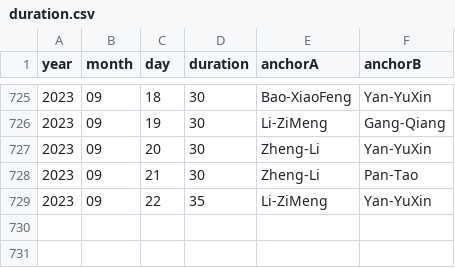
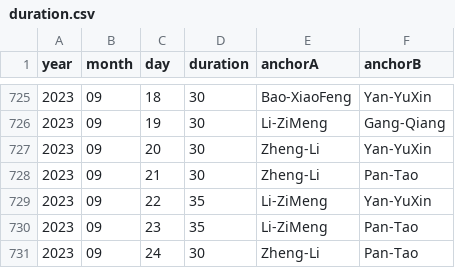
Before and after one commit to xueke114/XinWenLianBo, a CSV file: duration.csv, drawn as a sheet; only a part is shown, gaps mark what is left out.

Commit message:
提交2023-09-23/24

```diff
--- a/duration.csv
+++ b/duration.csv
@@ -729 +729,3 @@ year,month,day,duration,anchorA,anchorB
 2023,09,22,35,Li-ZiMeng,Yan-YuXin
+2023,09,23,35,Li-ZiMeng,Pan-Tao
+2023,09,24,30,Zheng-Li,Pan-Tao
```
